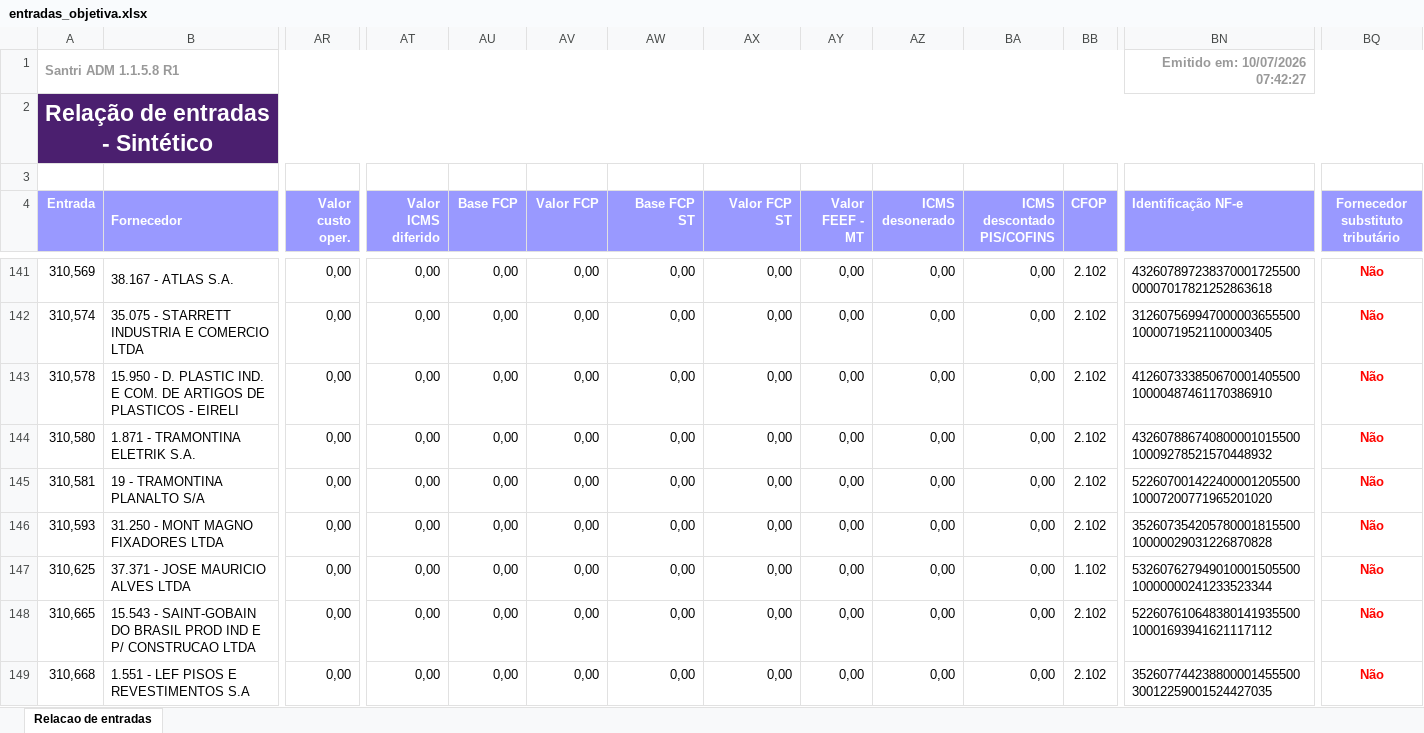
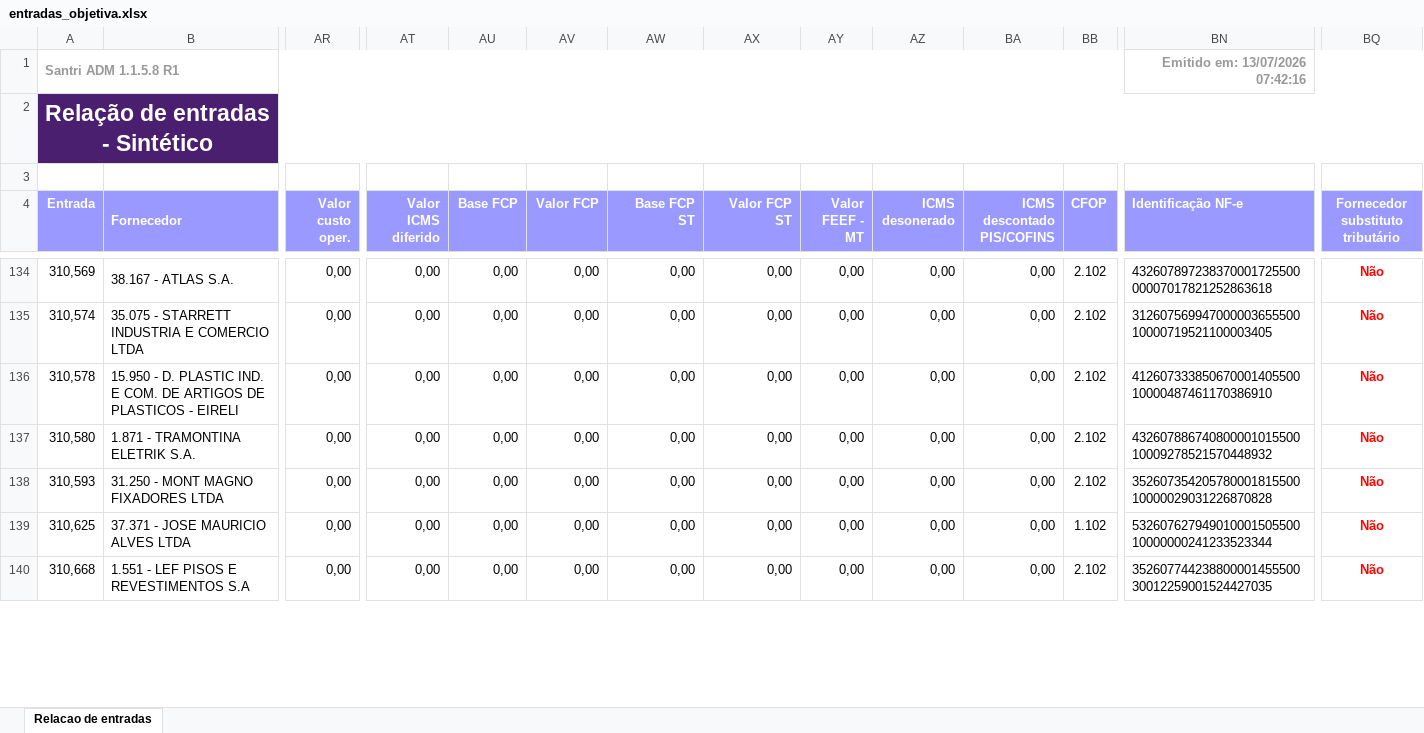
Before and after one commit to ShuuraBr/AGENDAMENTO, an Excel workbook: tratando_tabelas/objetiva/entradas_objetiva.xlsx, sheet Relacao de entradas, drawn as a sheet; only a part is shown, gaps mark what is left out; values as stored, in another font and other column widths than the file's, no borders; removed rows and columns are numbered as before the commit, all else as after; rows hold the shown columns only; the diff covers the shown part only; the diff names each change by its address in the sheet, - before the commit and + after, or states it on an @@ line.

```diff
--- a/tratando_tabelas/objetiva/entradas_objetiva.xlsx (sheet Relacao de entradas)
+++ b/tratando_tabelas/objetiva/entradas_objetiva.xlsx (sheet Relacao de entradas)
-BN1 (Identificação NF-e): Emitido em: 10/07/2026 07:42:27
+BN1 (Identificação NF-e): Emitido em: 13/07/2026 07:42:16
-row 145: 310,581 | 19 - TRAMONTINA PLANALTO S/A | 0,00 | 0,00 | 0,00 | 0,00 | 0,00 | 0,00 | 0,00 | 0,00 | 0,00 | 2.102 | 52260700142240000120550010007200771965201020 | Não
-row 148: 310,665 | 15.543 - SAINT-GOBAIN DO BRASIL PROD IND E P/ CONSTRUCAO LTDA | 0,00 | 0,00 | 0,00 | 0,00 | 0,00 | 0,00 | 0,00 | 0,00 | 0,00 | 2.102 | 52260761064838014193550010001693941621117112 | Não
```
Also changed, not shown: 4 added rows, 16 removed rows and 3 edited cells elsewhere in this sheet, backend/uploads/importacao-relatorio/entradas_lojas.xlsx, tratando_tabelas/ac_coelho/entradas_ac_coelho.xlsx, 6 other files.
